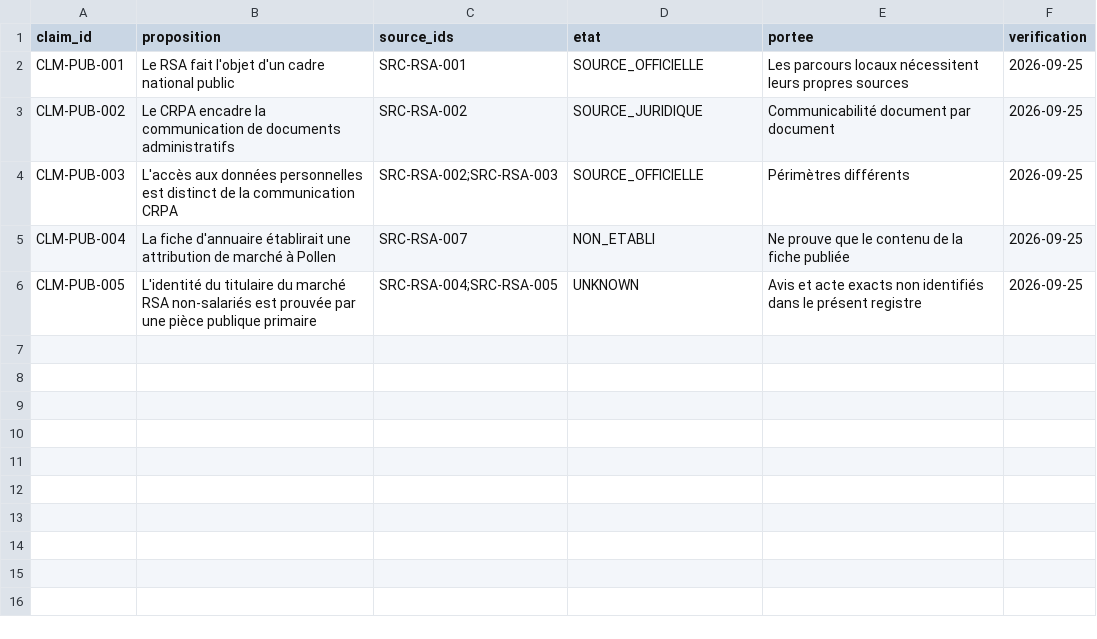
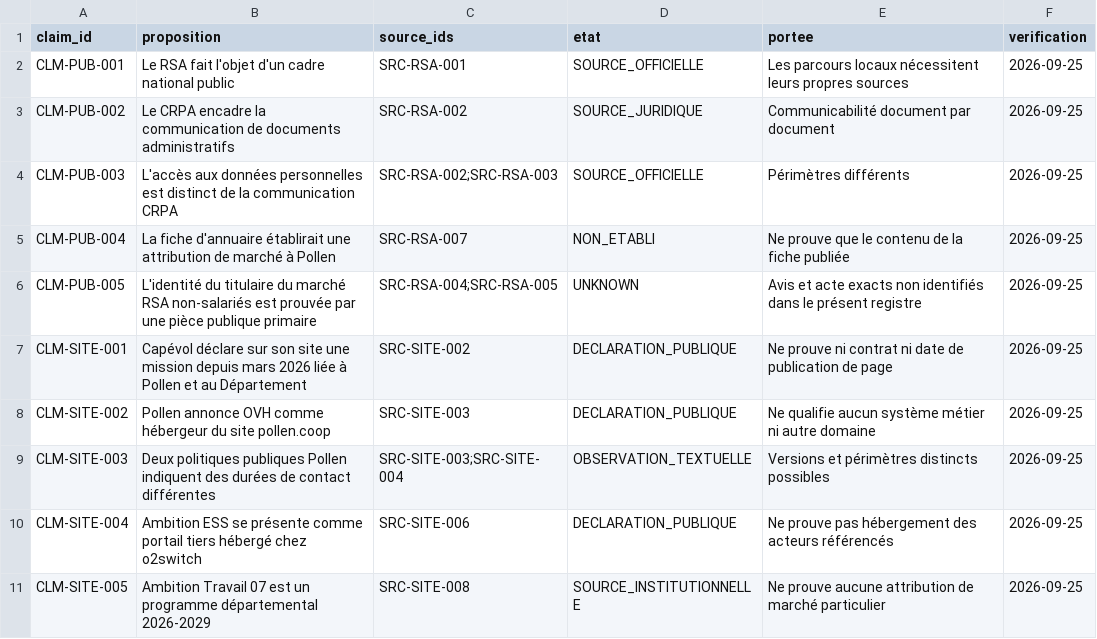
Before and after one commit to Muse-IRS/ardeche-rsa-insertion-parcours-observatoire-public, a CSV file: data/claims.csv, drawn as a sheet; the diff names each change by its address in the sheet, - before the commit and + after, or states it on an @@ line.

Commit message:
data: qualifier cinq propositions publiques de l'audit comparatif

```diff
--- a/data/claims.csv
+++ b/data/claims.csv
+row 7: CLM-SITE-001 | Capévol déclare sur son site une mission depuis mars 2026 liée à Pollen et au Département | SRC-SITE-002 | DECLARATION_PUBLIQUE | Ne prouve ni contrat ni date de publication de page | 2026-09-25
+row 8: CLM-SITE-002 | Pollen annonce OVH comme hébergeur du site pollen.coop | SRC-SITE-003 | DECLARATION_PUBLIQUE | Ne qualifie aucun système métier ni autre domaine | 2026-09-25
+row 9: CLM-SITE-003 | Deux politiques publiques Pollen indiquent des durées de contact différentes | SRC-SITE-003;SRC-SITE-004 | OBSERVATION_TEXTUELLE | Versions et périmètres distincts possibles | 2026-09-25
+row 10: CLM-SITE-004 | Ambition ESS se présente comme portail tiers hébergé chez o2switch | SRC-SITE-006 | DECLARATION_PUBLIQUE | Ne prouve pas hébergement des acteurs référencés | 2026-09-25
+row 11: CLM-SITE-005 | Ambition Travail 07 est un programme départemental 2026-2029 | SRC-SITE-008 | SOURCE_INSTITUTIONNELLE | Ne prouve aucune attribution de marché particulier | 2026-09-25
```
